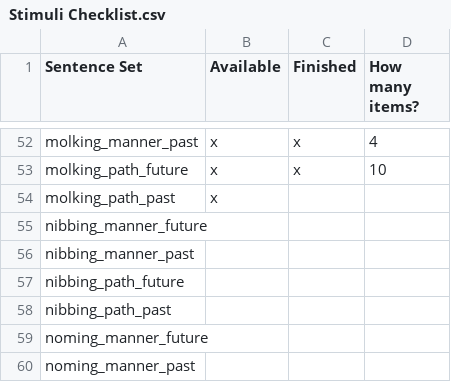
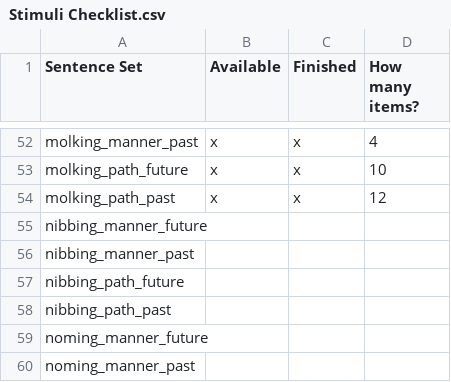
Before and after one commit to mekline/MannerPathPriming, a CSV file: Audio stimuli creation/Stimuli Checklist.csv, drawn as a sheet; only a part is shown, gaps mark what is left out.

```diff
--- a/Audio stimuli creation/Stimuli Checklist.csv
+++ b/Audio stimuli creation/Stimuli Checklist.csv
@@ -53,3 +53,3 @@ molking_manner_past,x,x,4
 molking_path_future,x,x,10
-molking_path_past,x,,
+molking_path_past,x,x,12
 nibbing_manner_future,,,
```
Also changed, not shown: 13 other files.
